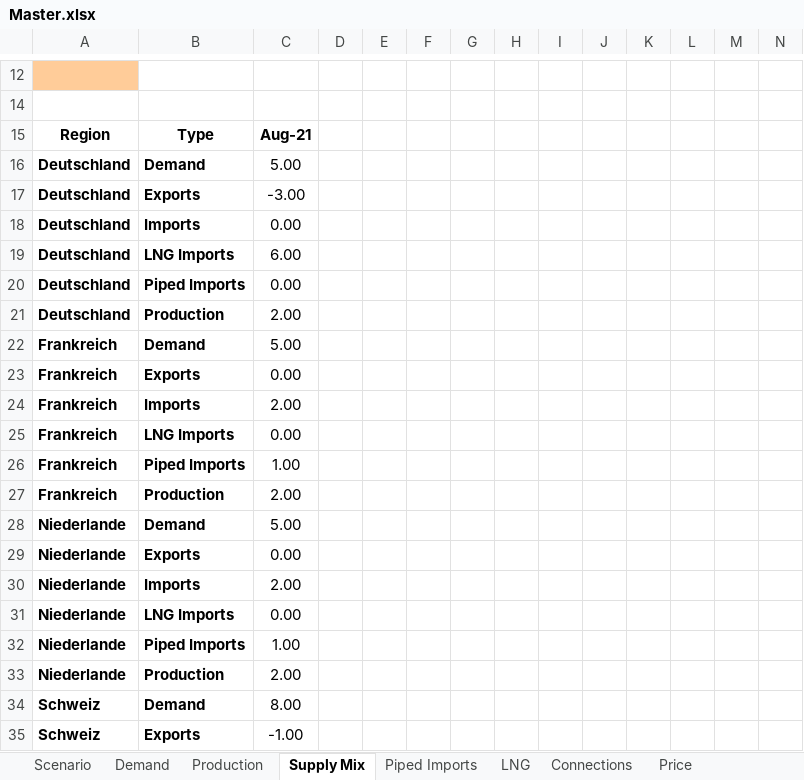
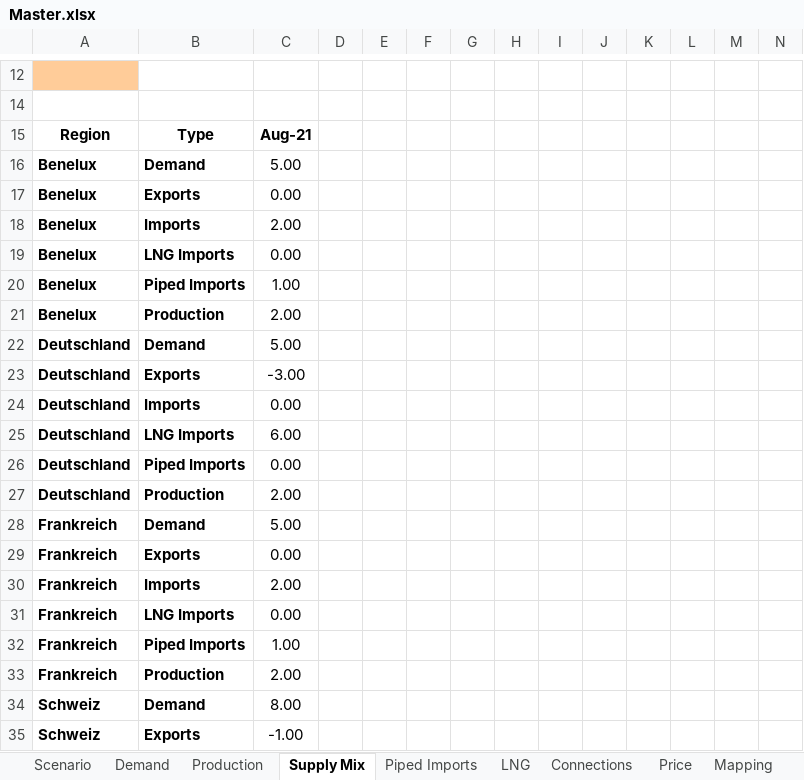
Before and after one commit to freichel/gasmarketmodel, an Excel workbook: gasmarketmodel/data/outputs/Master.xlsx, sheet Supply Mix, drawn as a sheet; only a part is shown, gaps mark what is left out; values as stored, in another font and other column widths than the file's, no borders; charts and pictures not drawn; removed rows and columns are numbered as before the commit, all else as after; rows hold the shown columns only; the diff names each change by its address in the sheet, - before the commit and + after, or states it on an @@ line.

```diff
--- a/gasmarketmodel/data/outputs/Master.xlsx (sheet Supply Mix)
+++ b/gasmarketmodel/data/outputs/Master.xlsx (sheet Supply Mix)
+sheet tab: Mapping
+row 16: Benelux | Demand | 5.00
+row 17: Benelux | Exports | 0.00
+row 18: Benelux | Imports | 2.00
+row 19: Benelux | LNG Imports | 0.00
+row 20: Benelux | Piped Imports | 1.00
+row 21: Benelux | Production | 2.00
-row 28: Niederlande | Demand | 5.00
-row 29: Niederlande | Exports | 0.00
-row 30: Niederlande | Imports | 2.00
-row 31: Niederlande | LNG Imports | 0.00
-row 32: Niederlande | Piped Imports | 1.00
-row 33: Niederlande | Production | 2.00
```
Also changed, not shown: sheet Demand, sheet Production, sheet Connections, sheet LNG, sheet Piped Imports, sheet Price, gasmarketmodel/data/outputs/template.xlsx, gasmarketmodel/data/scenarios/master.xlsm, 8 other files.
